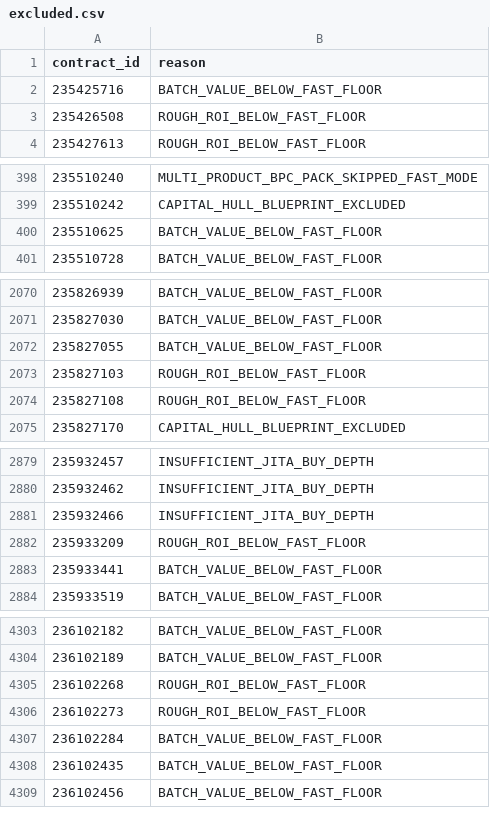
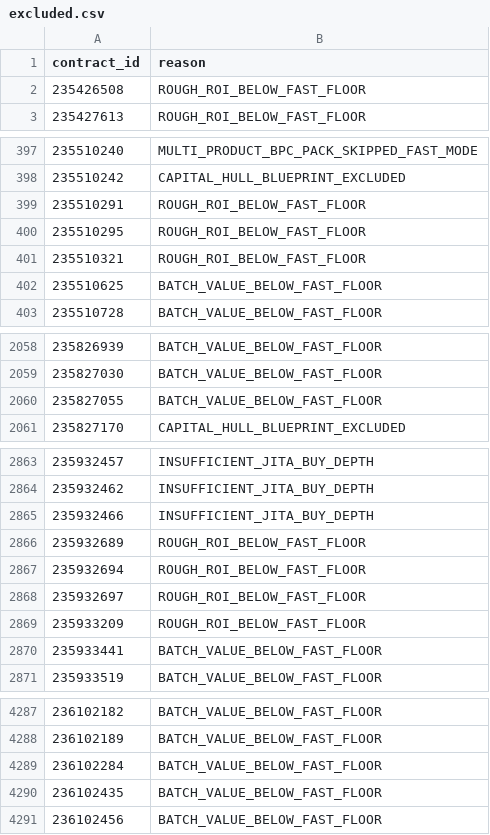
Before and after one commit to samson8964/chatgpt-eve, a CSV file: results/latest/excluded.csv, drawn as a sheet; only a part is shown, gaps mark what is left out; removed rows and columns are numbered as before the commit, all else as after; the diff covers the shown part only; the diff names each change by its address in the sheet, - before the commit and + after, or states it on an @@ line.

```diff
--- a/results/latest/excluded.csv
+++ b/results/latest/excluded.csv
-row 2: 235425716 | BATCH_VALUE_BELOW_FAST_FLOOR
+row 399: 235510291 | ROUGH_ROI_BELOW_FAST_FLOOR
+row 400: 235510295 | ROUGH_ROI_BELOW_FAST_FLOOR
+row 401: 235510321 | ROUGH_ROI_BELOW_FAST_FLOOR
-row 2073: 235827103 | ROUGH_ROI_BELOW_FAST_FLOOR
-row 2074: 235827108 | ROUGH_ROI_BELOW_FAST_FLOOR
+row 2866: 235932689 | ROUGH_ROI_BELOW_FAST_FLOOR
+row 2867: 235932694 | ROUGH_ROI_BELOW_FAST_FLOOR
+row 2868: 235932697 | ROUGH_ROI_BELOW_FAST_FLOOR
-row 4305: 236102268 | ROUGH_ROI_BELOW_FAST_FLOOR
-row 4306: 236102273 | ROUGH_ROI_BELOW_FAST_FLOOR
```
Also changed, not shown: 8 added rows and 28 removed rows elsewhere in this file, results/latest/all_executable_scored.csv, results/latest/bpc_value_opportunities.csv, 17 other files.
